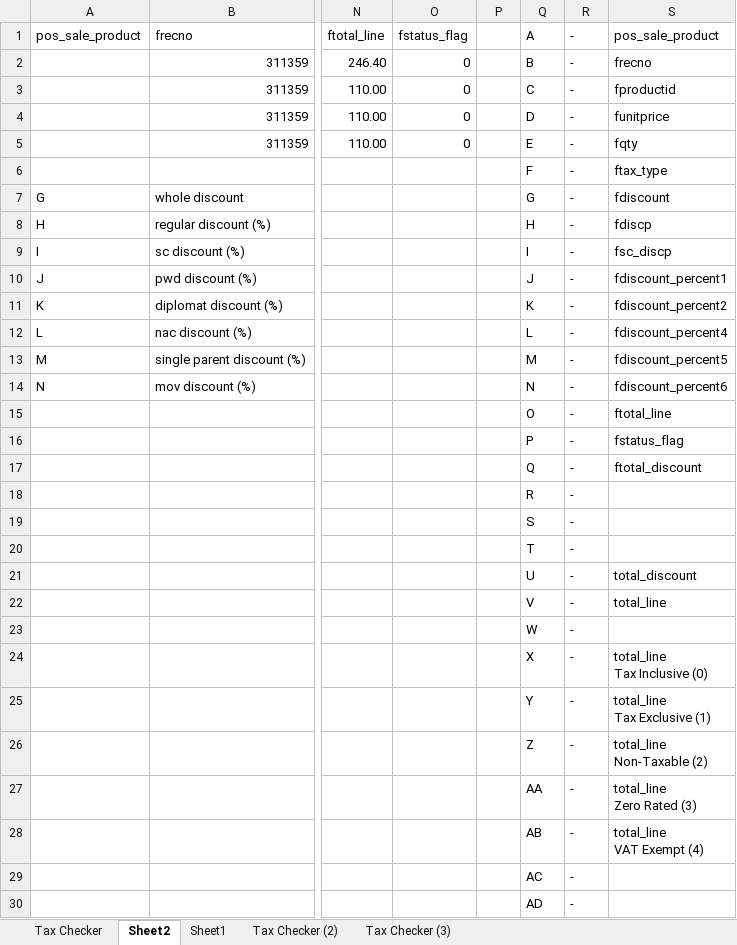
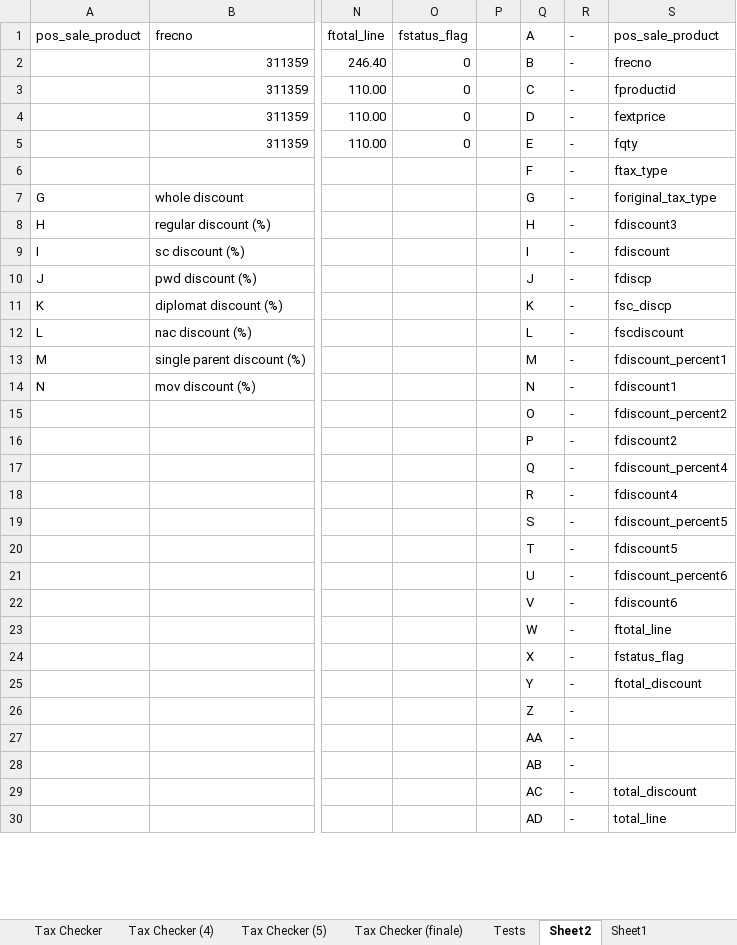
Before and after one commit to Mr-UwU/My-WorkFiles-Backup, an Excel workbook: Documents/Tax Checker.xlsx, sheet Sheet2, drawn as a sheet; only a part is shown, gaps mark what is left out; values as stored, in another font and other column widths than the file's, no cell formats; ↵ is a line break in a cell; the diff covers the shown part only; the diff names each change by its address in the sheet, - before the commit and + after, or states it on an @@ line.

Commit message:
Tax Checker Finale?

```diff
--- a/Documents/Tax Checker.xlsx (sheet Sheet2)
+++ b/Documents/Tax Checker.xlsx (sheet Sheet2)
+sheet tab: Tax Checker (4)
+sheet tab: Tax Checker (5)
+sheet tab: Tax Checker (finale)
+sheet tab: Tests
-S4 (pos_sale_product): funitprice
+S4 (pos_sale_product): fextprice
-S7 (pos_sale_product): fdiscount
+S7 (pos_sale_product): foriginal_tax_type
-S8 (pos_sale_product): fdiscp
+S8 (pos_sale_product): fdiscount3
-S9 (pos_sale_product): fsc_discp
+S9 (pos_sale_product): fdiscount
-S10 (pos_sale_product): fdiscount_percent1
+S10 (pos_sale_product): fdiscp
-S11 (pos_sale_product): fdiscount_percent2
+S11 (pos_sale_product): fsc_discp
-S12 (pos_sale_product): fdiscount_percent4
+S12 (pos_sale_product): fscdiscount
-S13 (pos_sale_product): fdiscount_percent5
+S13 (pos_sale_product): fdiscount_percent1
-S14 (pos_sale_product): fdiscount_percent6
+S14 (pos_sale_product): fdiscount1
-S15 (pos_sale_product): ftotal_line
+S15 (pos_sale_product): fdiscount_percent2
-S16 (pos_sale_product): fstatus_flag
+S16 (pos_sale_product): fdiscount2
-S17 (pos_sale_product): ftotal_discount
+S17 (pos_sale_product): fdiscount_percent4
-S18 (pos_sale_product): (empty)
+S18 (pos_sale_product): fdiscount4
-S19 (pos_sale_product): (empty)
+S19 (pos_sale_product): fdiscount_percent5
-S20 (pos_sale_product): (empty)
+S20 (pos_sale_product): fdiscount5
-S21 (pos_sale_product): total_discount
+S21 (pos_sale_product): fdiscount_percent6
-S22 (pos_sale_product): total_line
+S22 (pos_sale_product): fdiscount6
-S23 (pos_sale_product): (empty)
+S23 (pos_sale_product): ftotal_line
-S24 (pos_sale_product): total_line ↵ Tax Inclusive (0)
+S24 (pos_sale_product): fstatus_flag
-S25 (pos_sale_product): total_line ↵ Tax Exclusive (1)
+S25 (pos_sale_product): ftotal_discount
-S26 (pos_sale_product): total_line ↵ Non-Taxable (2)
+S26 (pos_sale_product): (empty)
-S27 (pos_sale_product): total_line ↵ Zero Rated (3)
+S27 (pos_sale_product): (empty)
-S28 (pos_sale_product): total_line ↵ VAT Exempt (4)
+S28 (pos_sale_product): (empty)
-S29 (pos_sale_product): (empty)
+S29 (pos_sale_product): total_discount
-S30 (pos_sale_product): (empty)
+S30 (pos_sale_product): total_line
```
Also changed, not shown: 8 added rows and 12 edited cells elsewhere in this sheet, sheet Tax Checker, cell formats, formulas that keep their value, hidden cells, 3 other files.
